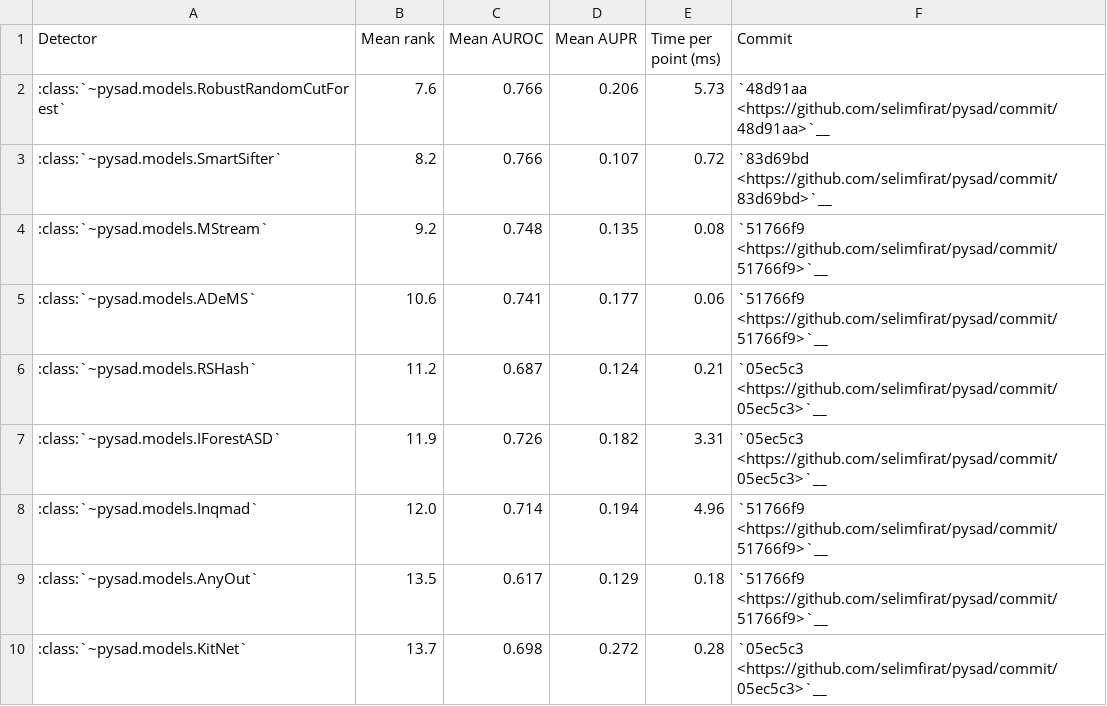
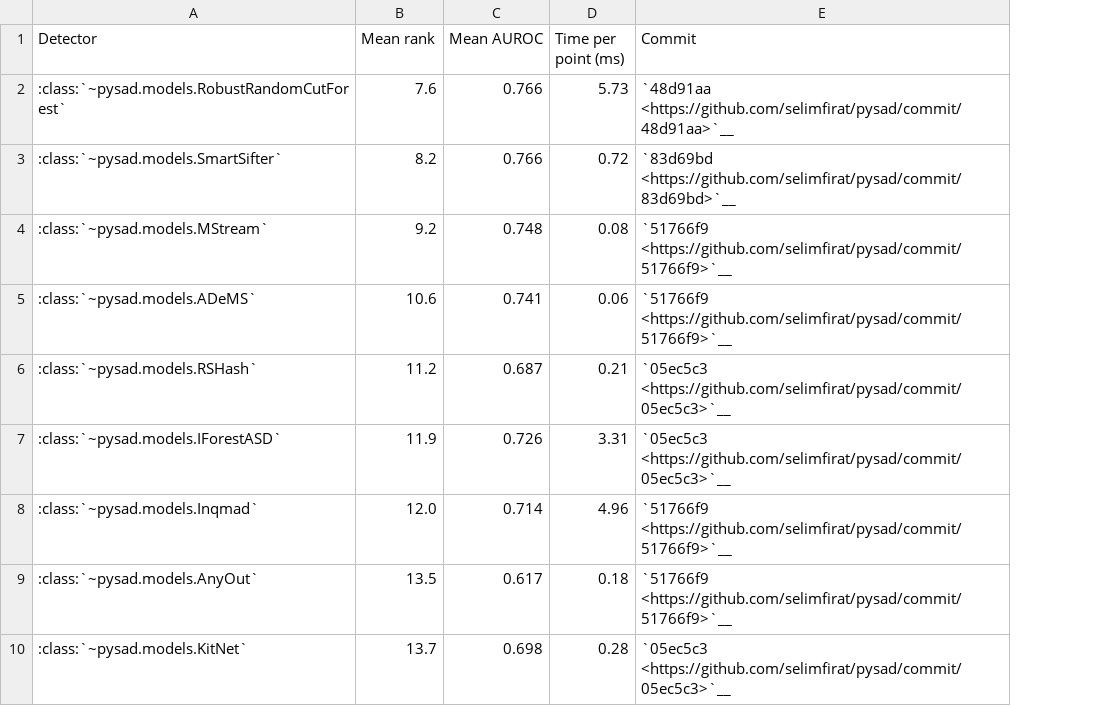
Before and after one commit to selimfirat/pysad, a CSV file: docs/benchmark/drift_summary.csv, drawn as a sheet; only a part is shown; the diff names each change by its address in the sheet, - before the commit and + after, or states it on an @@ line.

Commit message:
fix: stop averaging AUPR across datasets in the benchmark summary
AUPR of a random detector is the anomaly rate of the dataset, which is
different on each dataset. A mean AUPR over datasets mixes rates and is
not meaningful, so the benchmark summary no longer averages AUPR and no
longer breaks ties by it. The summary keeps mean rank, mean AUROC, and
time per point. The per-dataset AUPR table is unchanged, because AUPR
values are only compared within the same dataset.

```diff
--- a/docs/benchmark/drift_summary.csv
+++ b/docs/benchmark/drift_summary.csv
-column D (Mean AUPR), rows 2-10: 0.206 | 0.107 | 0.135 | 0.177 | 0.124 | 0.182 | 0.194 | 0.129 | 0.272
```
Also changed, not shown: docs/benchmark/summary.csv, 4 other files.
